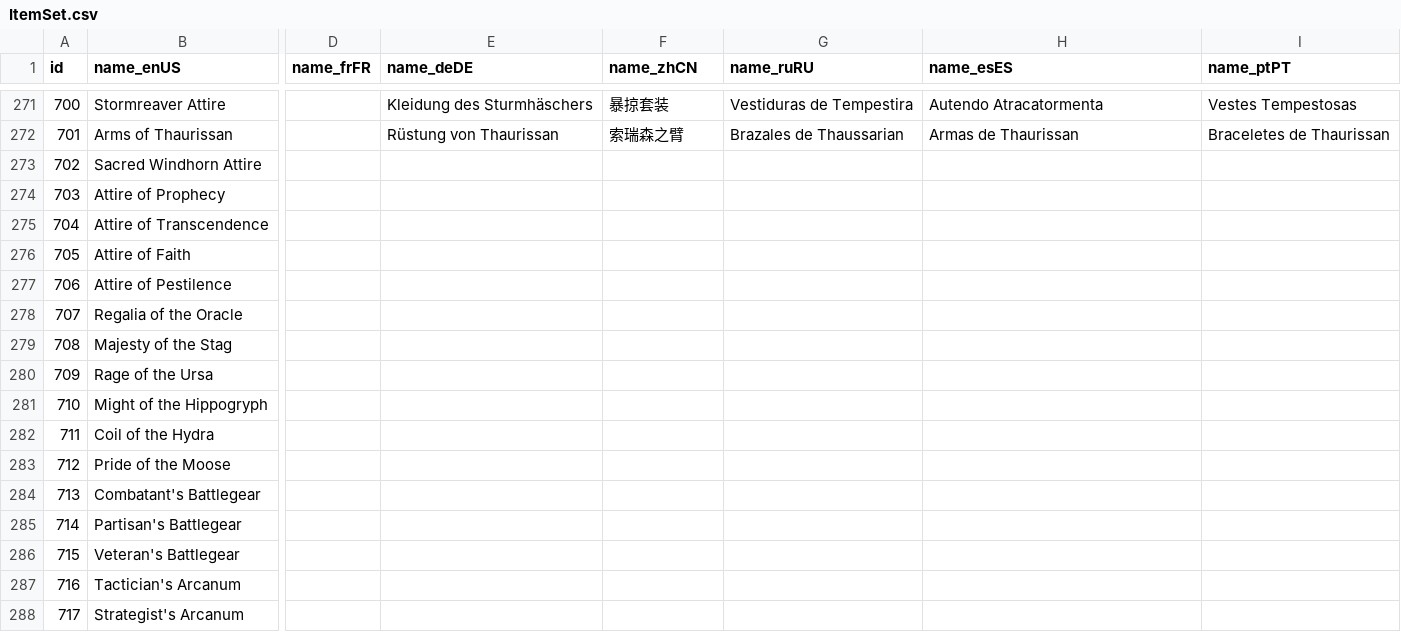
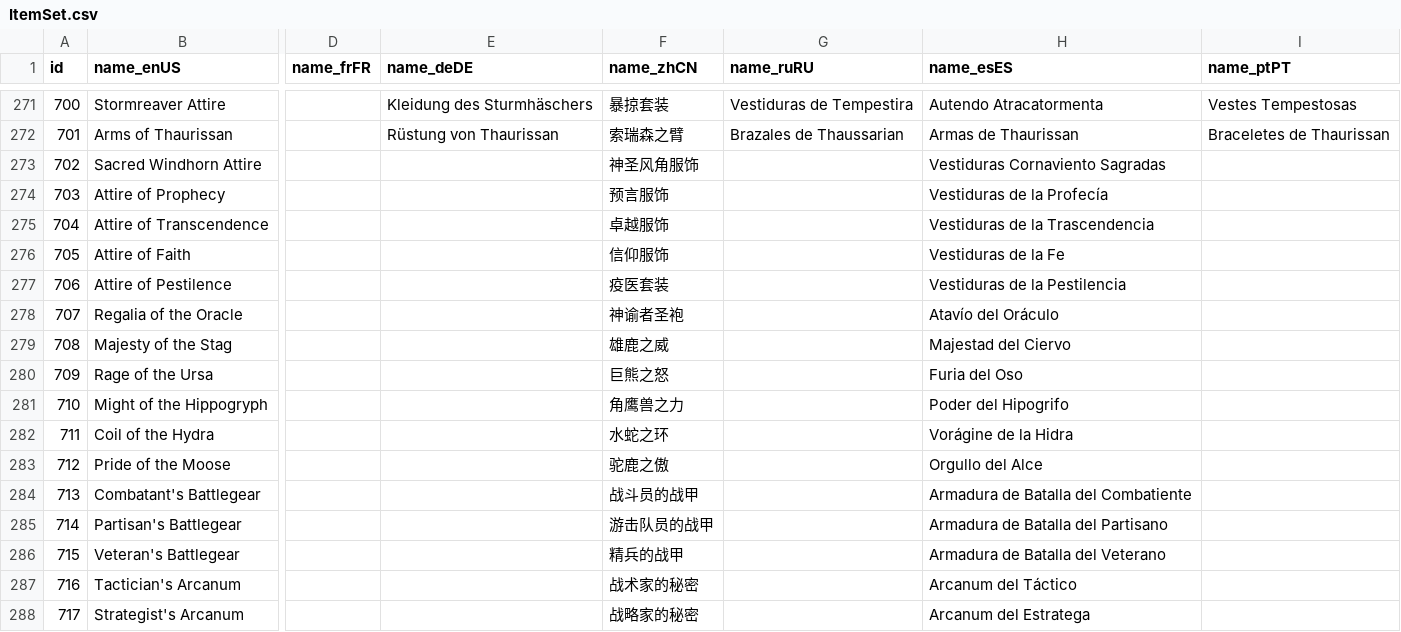
Before and after one commit to isfir/wowsims-turtle, a CSV file: assets/db_inputs/ItemSet.csv, drawn as a sheet; only a part is shown, gaps mark what is left out; the diff covers the shown part only; the diff names each change by its address in the sheet, - before the commit and + after, or states it on an @@ line.

Commit message:
Import patch data from March 25 2026

```diff
--- a/assets/db_inputs/ItemSet.csv
+++ b/assets/db_inputs/ItemSet.csv
-F273 (name_zhCN): (empty)
+F273 (name_zhCN): 神圣风角服饰
-H273 (name_esES): (empty)
+H273 (name_esES): Vestiduras Cornaviento Sagradas
-F274 (name_zhCN): (empty)
+F274 (name_zhCN): 预言服饰
-H274 (name_esES): (empty)
+H274 (name_esES): Vestiduras de la Profecía
-F275 (name_zhCN): (empty)
+F275 (name_zhCN): 卓越服饰
-H275 (name_esES): (empty)
+H275 (name_esES): Vestiduras de la Trascendencia
-F276 (name_zhCN): (empty)
+F276 (name_zhCN): 信仰服饰
-H276 (name_esES): (empty)
+H276 (name_esES): Vestiduras de la Fe
-F277 (name_zhCN): (empty)
+F277 (name_zhCN): 疫医套装
-H277 (name_esES): (empty)
+H277 (name_esES): Vestiduras de la Pestilencia
-F278 (name_zhCN): (empty)
+F278 (name_zhCN): 神谕者圣袍
-H278 (name_esES): (empty)
+H278 (name_esES): Atavío del Oráculo
-F279 (name_zhCN): (empty)
+F279 (name_zhCN): 雄鹿之威
-H279 (name_esES): (empty)
+H279 (name_esES): Majestad del Ciervo
-F280 (name_zhCN): (empty)
+F280 (name_zhCN): 巨熊之怒
-H280 (name_esES): (empty)
+H280 (name_esES): Furia del Oso
-F281 (name_zhCN): (empty)
+F281 (name_zhCN): 角鹰兽之力
-H281 (name_esES): (empty)
+H281 (name_esES): Poder del Hipogrifo
-F282 (name_zhCN): (empty)
+F282 (name_zhCN): 水蛇之环
-H282 (name_esES): (empty)
+H282 (name_esES): Vorágine de la Hidra
-F283 (name_zhCN): (empty)
+F283 (name_zhCN): 驼鹿之傲
-H283 (name_esES): (empty)
+H283 (name_esES): Orgullo del Alce
-F284 (name_zhCN): (empty)
+F284 (name_zhCN): 战斗员的战甲
-H284 (name_esES): (empty)
+H284 (name_esES): Armadura de Batalla del Combatiente
-F285 (name_zhCN): (empty)
+F285 (name_zhCN): 游击队员的战甲
-H285 (name_esES): (empty)
+H285 (name_esES): Armadura de Batalla del Partisano
-F286 (name_zhCN): (empty)
+F286 (name_zhCN): 精兵的战甲
-H286 (name_esES): (empty)
+H286 (name_esES): Armadura de Batalla del Veterano
-F287 (name_zhCN): (empty)
+F287 (name_zhCN): 战术家的秘密
-H287 (name_esES): (empty)
+H287 (name_esES): Arcanum del Táctico
-F288 (name_zhCN): (empty)
+F288 (name_zhCN): 战略家的秘密
-H288 (name_esES): (empty)
+H288 (name_esES): Arcanum del Estratega
```
Also changed, not shown: 144 edited cells elsewhere in this file, assets/db_inputs/SpellRange.csv, 4 other files.
